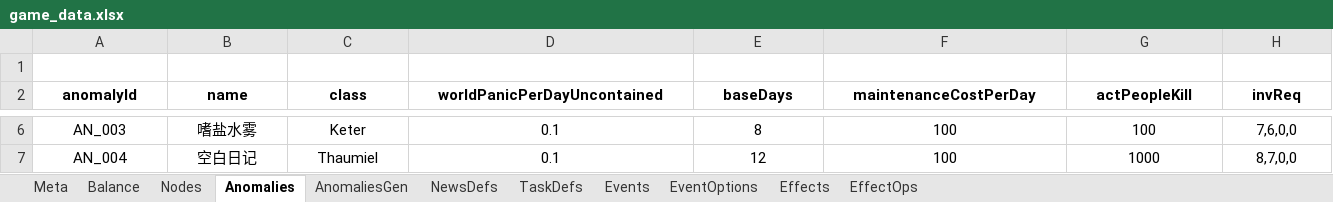
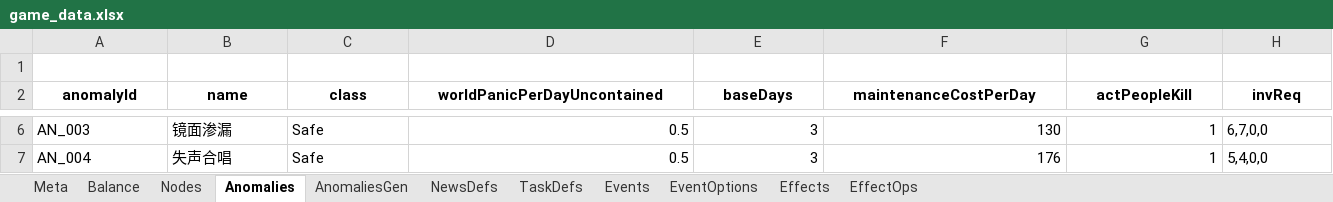
Before and after one commit to hszqf/SCP, an Excel workbook: GameData/Local/game_data.xlsx, sheet Anomalies, drawn as a sheet; only a part is shown, gaps mark what is left out; values as stored, in another font and other column widths than the file's, no borders; the diff covers the shown part only; the diff names each change by its address in the sheet, - before the commit and + after, or states it on an @@ line.

```diff
--- a/GameData/Local/game_data.xlsx (sheet Anomalies)
+++ b/GameData/Local/game_data.xlsx (sheet Anomalies)
-A6:C7 alignment: center
+A6:C7 alignment: left
-B6 (name): 嗜盐水雾
+B6 (name): 镜面渗漏
-C6 (class): Keter
+C6 (class): Safe
-D6:G7 alignment: center
+D6:G7 alignment: right
-D6:D7 (worldPanicPerDayUncontained): 0.1
+D6:D7 (worldPanicPerDayUncontained): 0.5
-E6 (baseDays): 8
+E6 (baseDays): 3
-F6 (maintenanceCostPerDay): 100
+F6 (maintenanceCostPerDay): 130
-G6 (actPeopleKill): 100
+G6 (actPeopleKill): 1
-H6:H7 alignment: center
+H6:H7 alignment: left
-H6 (invReq): 7,6,0,0
+H6 (invReq): 6,7,0,0
-B7 (name): 空白日记
+B7 (name): 失声合唱
-C7 (class): Thaumiel
+C7 (class): Safe
-E7 (baseDays): 12
+E7 (baseDays): 3
-F7 (maintenanceCostPerDay): 100
+F7 (maintenanceCostPerDay): 176
-G7 (actPeopleKill): 1000
+G7 (actPeopleKill): 1
-H7 (invReq): 8,7,0,0
+H7 (invReq): 5,4,0,0
```
Also changed, not shown: 45 added rows, 335 edited cells and cell formats elsewhere in this sheet, sheet EffectOps, sheet EventOptions, sheet Events, sheet Effects, 1 other file.
